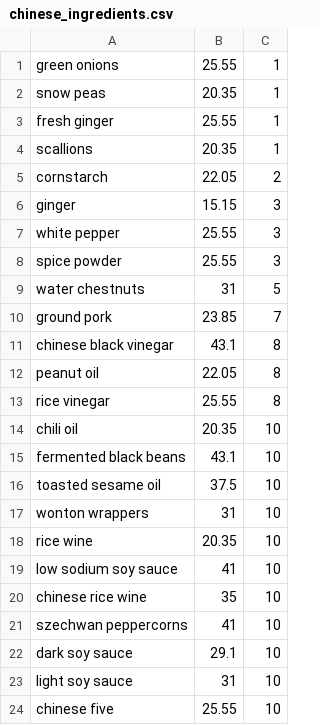
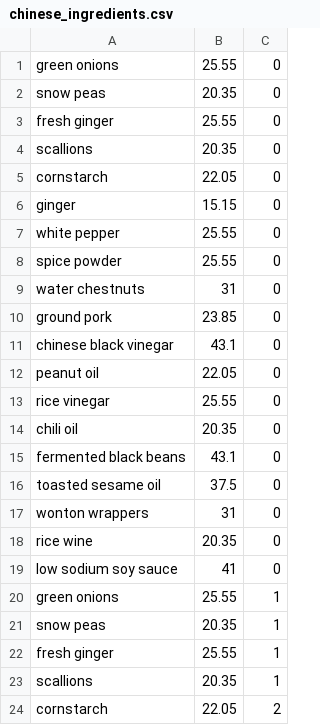
Before and after one commit to hchuhtala/Recipe-ML-App, a CSV file: recrec_app/static/resources/chinese_ingredients.csv, drawn as a sheet; only a part is shown; the shorter side is filled out with more unchanged rows; the diff names each change by its address in the sheet, - before the commit and + after, or states it on an @@ line.

```diff
--- a/recrec_app/static/resources/chinese_ingredients.csv
+++ b/recrec_app/static/resources/chinese_ingredients.csv
+row 1: green onions | 25.55 | 0
+row 2: snow peas | 20.35 | 0
+row 3: fresh ginger | 25.55 | 0
+row 4: scallions | 20.35 | 0
+row 5: cornstarch | 22.05 | 0
+row 6: ginger | 15.15 | 0
+row 7: white pepper | 25.55 | 0
+row 8: spice powder | 25.55 | 0
+row 9: water chestnuts | 31 | 0
+row 10: ground pork | 23.85 | 0
+row 11: chinese black vinegar | 43.1 | 0
+row 12: peanut oil | 22.05 | 0
+row 13: rice vinegar | 25.55 | 0
+row 14: chili oil | 20.35 | 0
+row 15: fermented black beans | 43.1 | 0
+row 16: toasted sesame oil | 37.5 | 0
+row 17: wonton wrappers | 31 | 0
+row 18: rice wine | 20.35 | 0
+row 19: low sodium soy sauce | 41 | 0
```
Also changed, not shown: recrec_app/static/resources/french_ingredients.csv, recrec_app/static/resources/greek_ingredients.csv, 12 other files.
